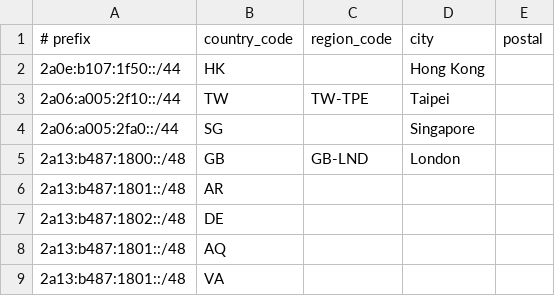
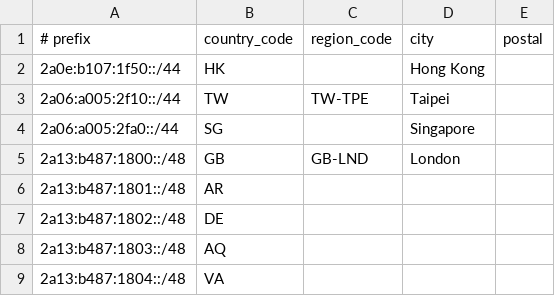
Before and after one commit to yuant2021/sigai, a CSV file: geofeed.csv, drawn as a sheet.

Commit message:
Update geofeed.csv

```diff
--- a/geofeed.csv
+++ b/geofeed.csv
@@ -7,3 +7,3 @@
 2a13:b487:1802::/48,DE,,,
-2a13:b487:1801::/48,AQ,,,
-2a13:b487:1801::/48,VA,,,
+2a13:b487:1803::/48,AQ,,,
+2a13:b487:1804::/48,VA,,,
```
